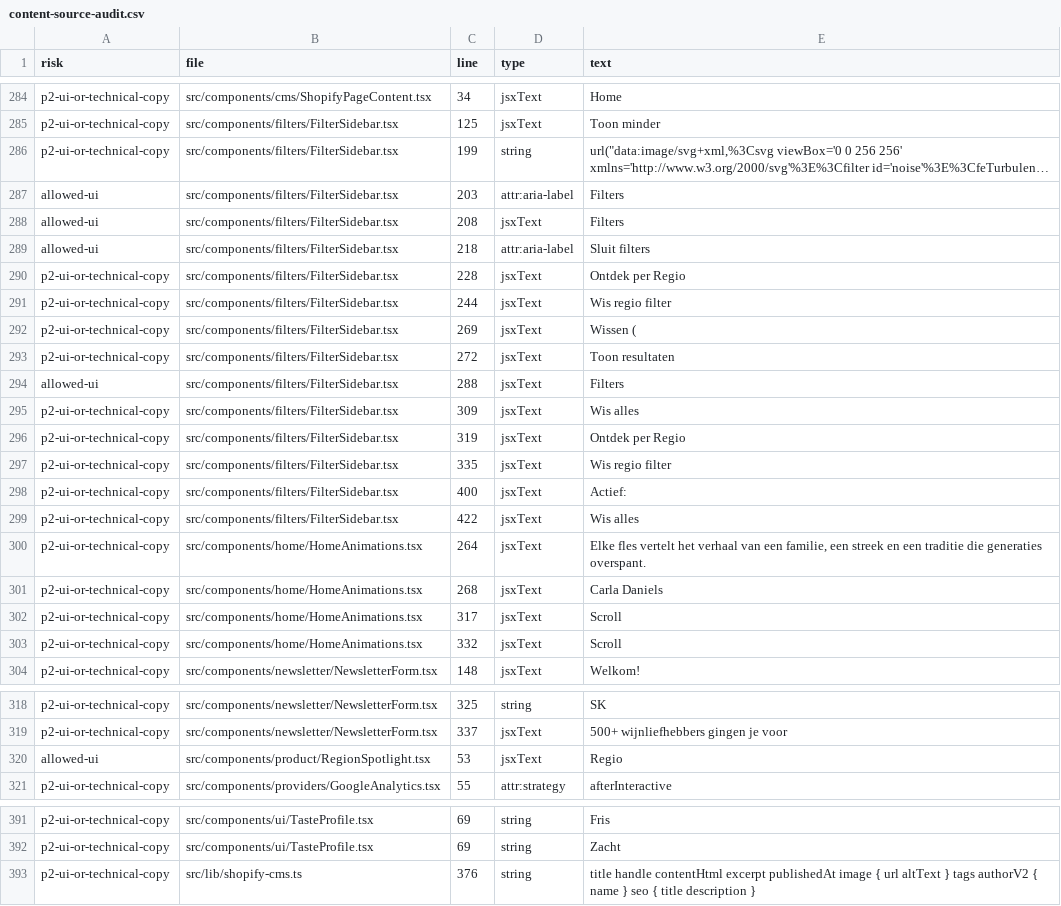
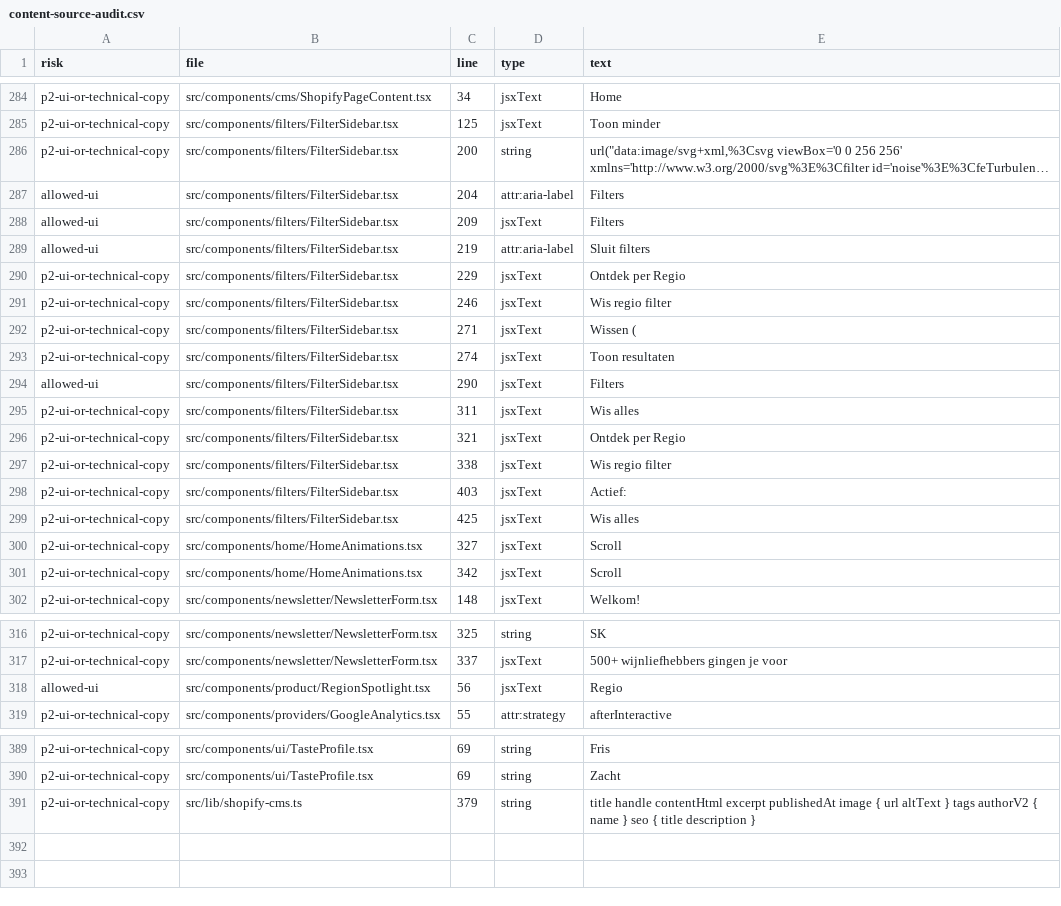
Before and after one commit to bartmail14-dev/vino-per-lei, a CSV file: content-audit/content-source-audit.csv, drawn as a sheet; only a part is shown, gaps mark what is left out; long unchanged cells end in …; removed rows and columns are numbered as before the commit, all else as after; the diff names each change by its address in the sheet, - before the commit and + after, or states it on an @@ line.

Commit message:
Make Shopify content drive storefront copy

```diff
--- a/content-audit/content-source-audit.csv
+++ b/content-audit/content-source-audit.csv
-C286 (line): 199
+C286 (line): 200
-C287 (line): 203
+C287 (line): 204
-C288 (line): 208
+C288 (line): 209
-C289 (line): 218
+C289 (line): 219
-C290 (line): 228
+C290 (line): 229
-C291 (line): 244
+C291 (line): 246
-C292 (line): 269
+C292 (line): 271
-C293 (line): 272
+C293 (line): 274
-C294 (line): 288
+C294 (line): 290
-C295 (line): 309
+C295 (line): 311
-C296 (line): 319
+C296 (line): 321
-C297 (line): 335
+C297 (line): 338
-C298 (line): 400
+C298 (line): 403
-C299 (line): 422
+C299 (line): 425
-row 300: p2-ui-or-technical-copy | src/components/home/HomeAnimations.tsx | 264 | jsxText | Elke fles vertelt het verhaal van een familie, een streek en een traditie die generaties overspant.
-row 301: p2-ui-or-technical-copy | src/components/home/HomeAnimations.tsx | 268 | jsxText | Carla Daniels
-C300 (line): 317
+C300 (line): 327
-C301 (line): 332
+C301 (line): 342
-C318 (line): 53
+C318 (line): 56
-C391 (line): 376
+C391 (line): 379
```
Also changed, not shown: 10 other files.
